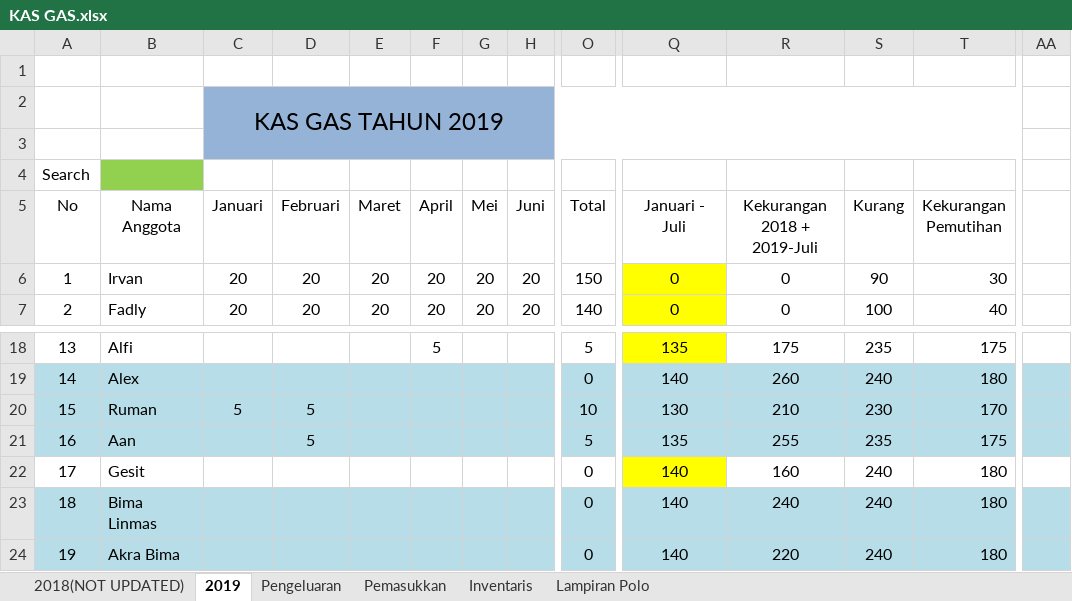
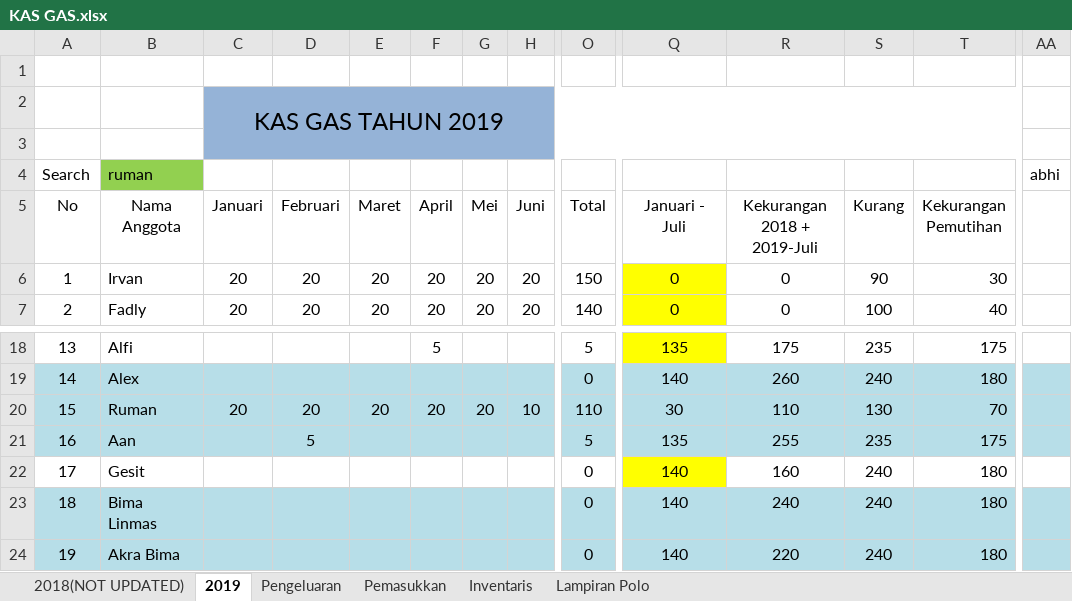
Before and after one commit to GAS08/Arsip-Keuangan-GAS, an Excel workbook: GAS/KAS GAS.xlsx, sheet 2019, drawn as a sheet; only a part is shown, gaps mark what is left out; values as stored, in another font and other column widths than the file's, no borders; conditional formats not drawn; the diff names each change by its address in the sheet, - before the commit and + after, or states it on an @@ line.

Commit message:
Ruman KAS
Tagihan KAS 2018 - 2019 Juli
:                210k
Bayar :      100k
------------------------------- -
110k

sisa Tagihan 2018 - 2019 Juli
110k

```diff
--- a/GAS/KAS GAS.xlsx (sheet 2019)
+++ b/GAS/KAS GAS.xlsx (sheet 2019)
-B4 (Nama Anggota): (empty)
+B4 (Nama Anggota): ruman
-AA4: (empty)
+AA4: abhi
-C20 (Januari): 5
+C20 (Januari): 20
-D20 (Februari): 5
+D20 (Februari): 20
-E20 (Maret): (empty)
+E20 (Maret): 20
-F20 (April): (empty)
+F20 (April): 20
-G20 (Mei): (empty)
+G20 (Mei): 20
-H20 (Juni): (empty)
+H20 (Juni): 10
-O20 (Total): 10
+O20 (Total): 110
-Q20 (Januari - Juli): 130
+Q20 (Januari - Juli): 30
-R20 (Kekurangan 2018 + 2019-Juli): 210
+R20 (Kekurangan 2018 + 2019-Juli): 110
-S20 (Kurang): 230
+S20 (Kurang): 130
-T20 (Kekurangan Pemutihan): 170
+T20 (Kekurangan Pemutihan): 70
```
